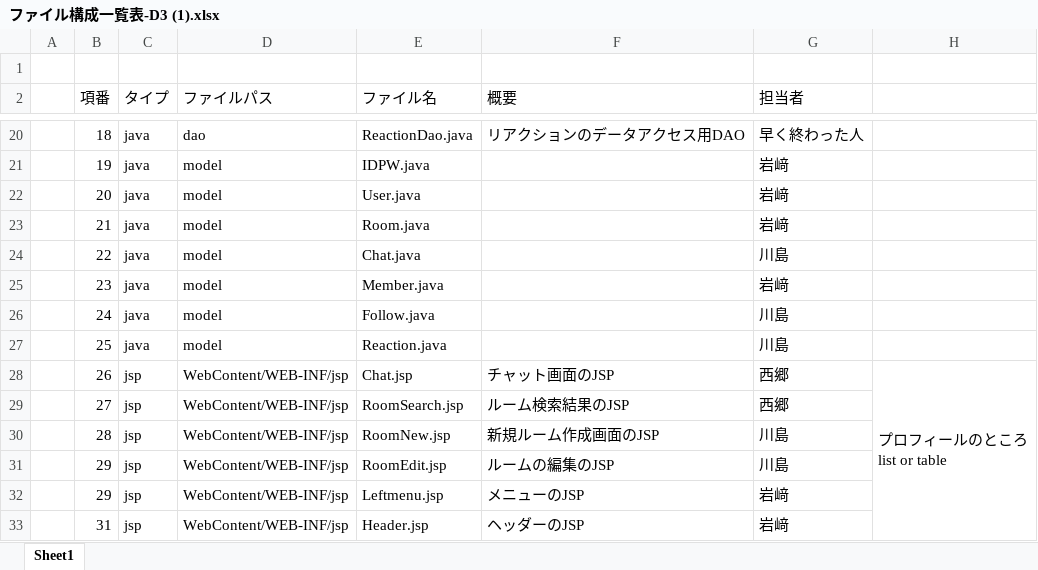
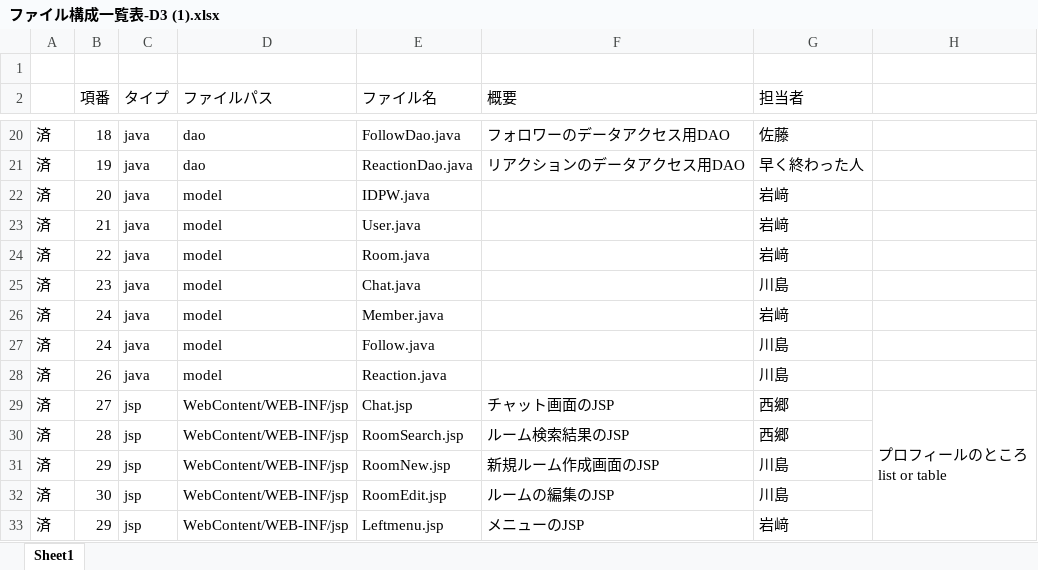
Before and after one commit to DOJO-2021/D-3, an Excel workbook: documents/ファイル構成一覧表-D3 (1).xlsx, sheet Sheet1, drawn as a sheet; only a part is shown, gaps mark what is left out; values as stored, in another font and other column widths than the file's, no cell formats; removed rows and columns are numbered as before the commit, all else as after; ↵ is a line break in a cell; the diff covers the shown part only; the diff names each change by its address in the sheet, - before the commit and + after, or states it on an @@ line.

```diff
--- a/documents/ファイル構成一覧表-D3 (1).xlsx (sheet Sheet1)
+++ b/documents/ファイル構成一覧表-D3 (1).xlsx (sheet Sheet1)
-A20:A25: (empty)
+A20:A25: 済
-E20 (ファイル名): ReactionDao.java
+E20 (ファイル名): FollowDao.java
-F20 (概要): リアクションのデータアクセス用DAO
+F20 (概要): フォロワーのデータアクセス用DAO
-G20 (担当者): 早く終わった人
+G20 (担当者): 佐藤
-D21 (ファイルパス): model
+D21 (ファイルパス): dao
-E21 (ファイル名): IDPW.java
+E21 (ファイル名): ReactionDao.java
-F21 (概要): (empty)
+F21 (概要): リアクションのデータアクセス用DAO
-G21 (担当者): 岩﨑
+G21 (担当者): 早く終わった人
-E22 (ファイル名): User.java
+E22 (ファイル名): IDPW.java
-E23 (ファイル名): Room.java
+E23 (ファイル名): User.java
-E24 (ファイル名): Chat.java
+E24 (ファイル名): Room.java
-G24 (担当者): 川島
+G24 (担当者): 岩﨑
-E25 (ファイル名): Member.java
+E25 (ファイル名): Chat.java
-G25 (担当者): 岩﨑
+G25 (担当者): 川島
+row 26: 済 | 24 | java | model | Member.java |  | 岩﨑
-A27:A28: (empty)
+A27:A28: 済
-B28 (項番): 25
+B28 (項番): 26
-row 28:  | 26 | jsp | WebContent/WEB-INF/jsp | Chat.jsp | チャット画面のJSP | 西郷 | プロフィールのところ ↵ list or table
-A29:A31: (empty)
+A29:A31: 済
-E29 (ファイル名): RoomSearch.jsp
+E29 (ファイル名): Chat.jsp
-F29 (概要): ルーム検索結果のJSP
+F29 (概要): チャット画面のJSP
-H29: (empty)
+H29: プロフィールのところ ↵ list or table
+H29:H34 merged
-E30 (ファイル名): RoomNew.jsp
+E30 (ファイル名): RoomSearch.jsp
-F30 (概要): 新規ルーム作成画面のJSP
+F30 (概要): ルーム検索結果のJSP
-G30 (担当者): 川島
+G30 (担当者): 西郷
-E31 (ファイル名): RoomEdit.jsp
+E31 (ファイル名): RoomNew.jsp
-F31 (概要): ルームの編集のJSP
+F31 (概要): 新規ルーム作成画面のJSP
+row 32: 済 | 30 | jsp | WebContent/WEB-INF/jsp | RoomEdit.jsp | ルームの編集のJSP | 川島
-A33: (empty)
+A33: 済
-row 33:  | 31 | jsp | WebContent/WEB-INF/jsp | Header.jsp | ヘッダーのJSP | 岩﨑
```
Also changed, not shown: 1 added row and 81 edited cells elsewhere in this sheet, cell formats, formulas that keep their value, 5 other files.
